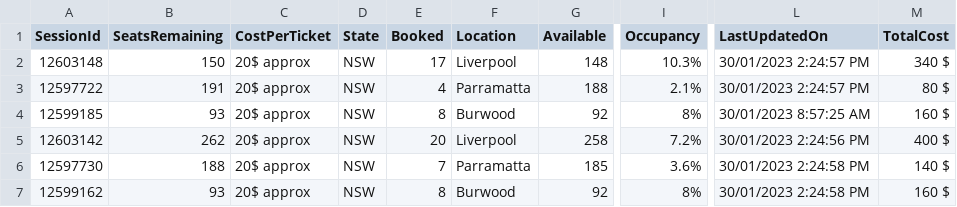
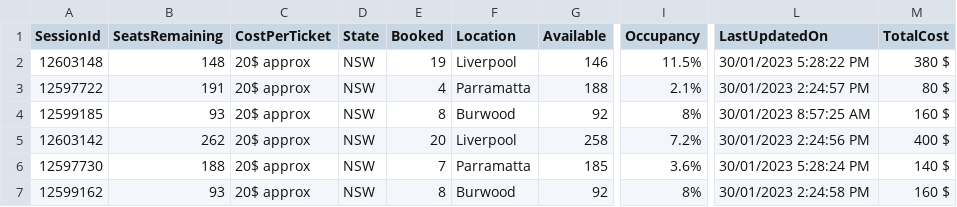
Before and after one commit to meppadiyan/movieStats, a CSV file: stats/Thankam/2023-01-30.csv, drawn as a sheet; only a part is shown, gaps mark what is left out; the diff names each change by its address in the sheet, - before the commit and + after, or states it on an @@ line.

Commit message:
Automatic Script Update

```diff
--- a/stats/Thankam/2023-01-30.csv
+++ b/stats/Thankam/2023-01-30.csv
-B2 (SeatsRemaining): 150
+B2 (SeatsRemaining): 148
-E2 (Booked): 17
+E2 (Booked): 19
-G2 (Available): 148
+G2 (Available): 146
-I2 (Occupancy): 10.3%
+I2 (Occupancy): 11.5%
-L2 (LastUpdatedOn): 30/01/2023 2:24:57 PM
+L2 (LastUpdatedOn): 30/01/2023 5:28:22 PM
-M2 (TotalCost): 340 $
+M2 (TotalCost): 380 $
-L6 (LastUpdatedOn): 30/01/2023 2:24:58 PM
+L6 (LastUpdatedOn): 30/01/2023 5:28:24 PM
```
